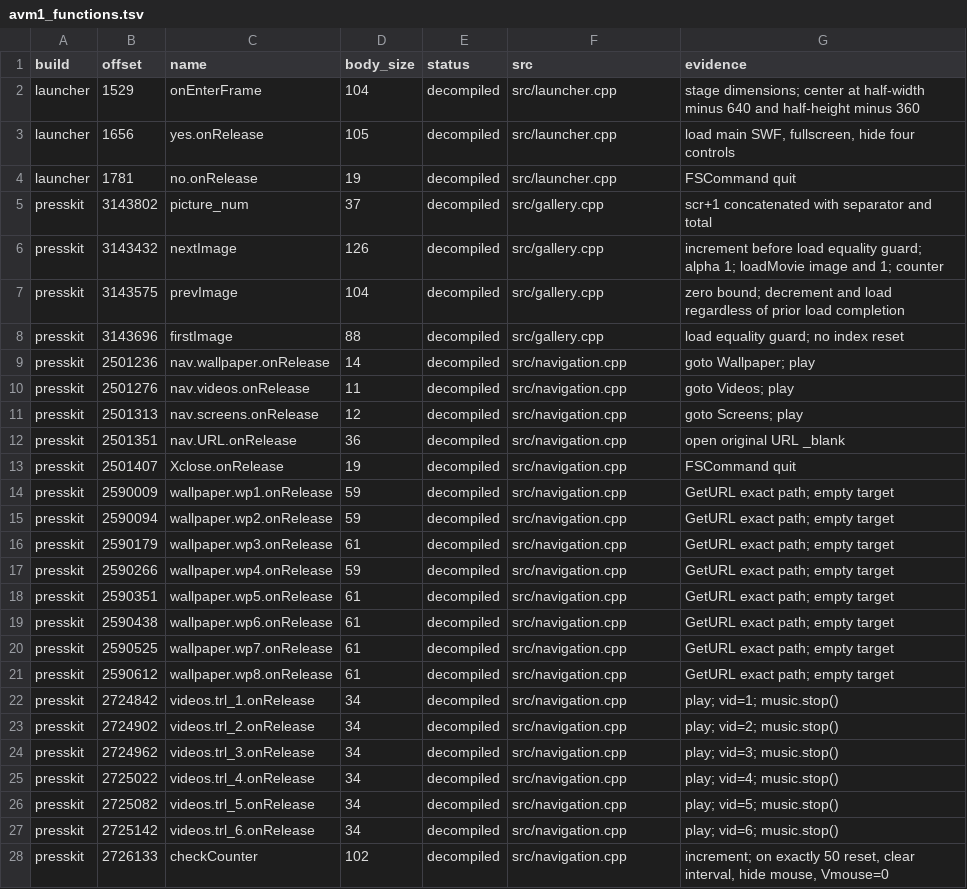
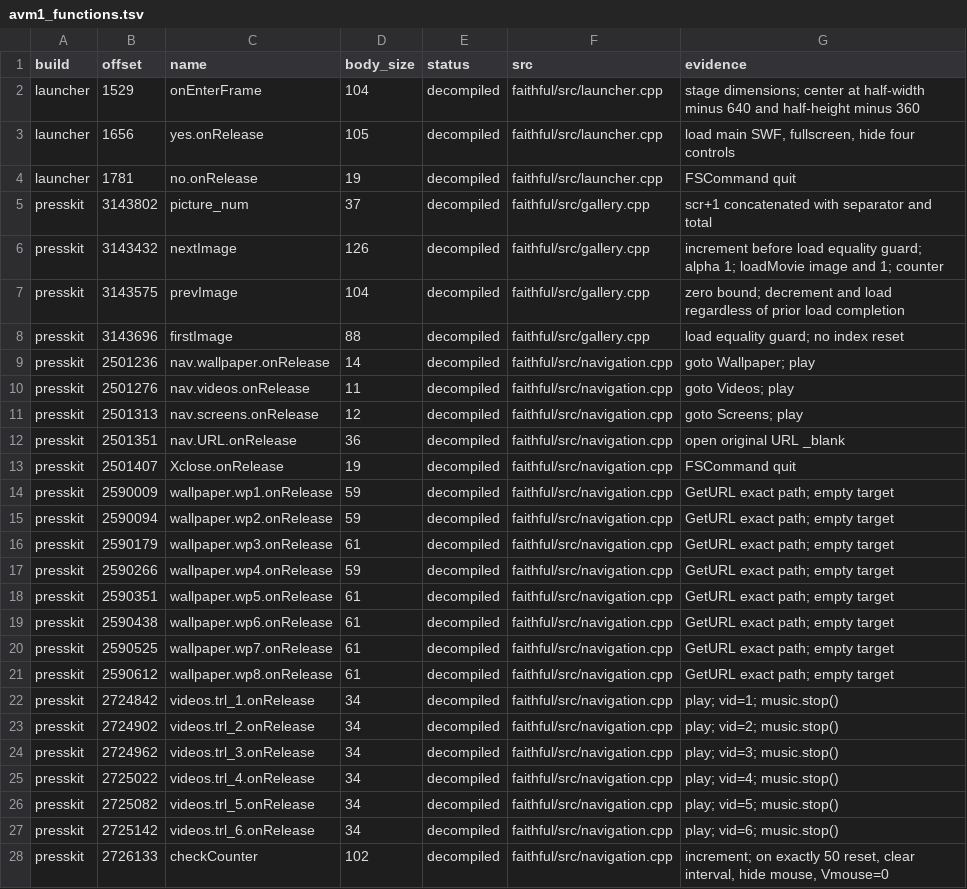
Before and after one commit to lizardpeter/black-ops-1-press-kit-decomp, a TSV file: records/avm1_functions.tsv, drawn as a sheet; only a part is shown; the diff covers the shown part only; the diff names each change by its address in the sheet, - before the commit and + after, or states it on an @@ line.

Commit message:
Separate faithful C++, enhanced C++, and primary enhanced Rust targets

```diff
--- a/records/avm1_functions.tsv
+++ b/records/avm1_functions.tsv
-F2:F4 (src): src/launcher.cpp
+F2:F4 (src): faithful/src/launcher.cpp
-F5:F8 (src): src/gallery.cpp
+F5:F8 (src): faithful/src/gallery.cpp
-F9:F28 (src): src/navigation.cpp
+F9:F28 (src): faithful/src/navigation.cpp
```
Also changed, not shown: 46 edited cells elsewhere in this file, 35 other files.
